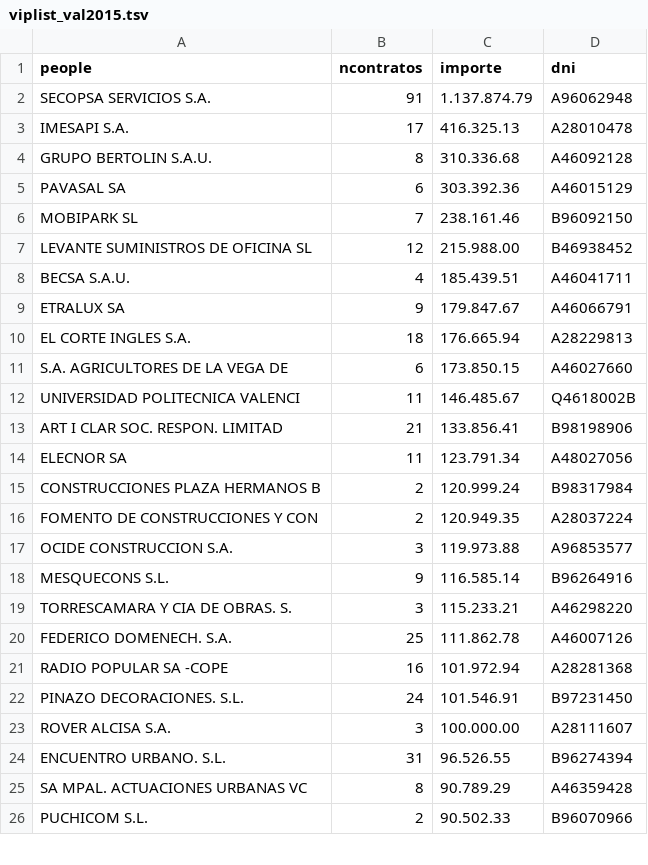
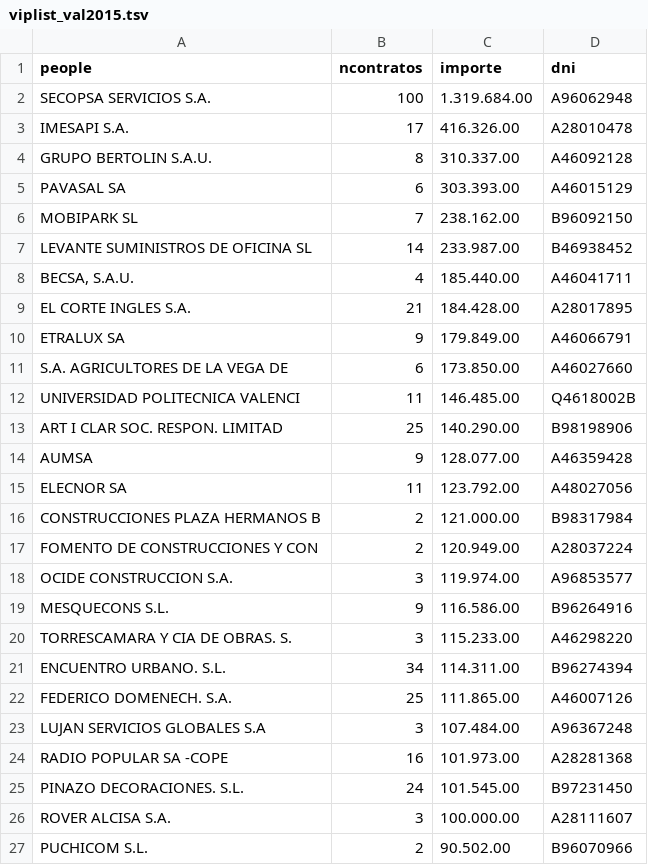
Before and after one commit to montera34/contratosmenores, a TSV file: data/viplist_val2015.tsv, drawn as a sheet; only a part is shown; the diff covers the shown part only.

```diff
--- a/data/viplist_val2015.tsv
+++ b/data/viplist_val2015.tsv
@@ -1,26 +1,27 @@
 people	ncontratos	importe	dni
-SECOPSA SERVICIOS S.A.	91	1.137.874.79	A96062948
-IMESAPI S.A. 	17	416.325.13	A28010478
-GRUPO BERTOLIN S.A.U. 	8	310.336.68	A46092128
-PAVASAL SA 	6	303.392.36	A46015129
-MOBIPARK SL	7	238.161.46	B96092150
-LEVANTE SUMINISTROS DE OFICINA SL	12	215.988.00	B46938452
-BECSA S.A.U.	4	185.439.51	A46041711
-ETRALUX SA 	9	179.847.67	A46066791
-EL CORTE INGLES S.A.	18	176.665.94	A28229813
-S.A. AGRICULTORES DE LA VEGA DE	6	173.850.15	A46027660
-UNIVERSIDAD POLITECNICA VALENCI	11	146.485.67	Q4618002B
-ART I CLAR SOC. RESPON. LIMITAD	21	133.856.41	B98198906
-ELECNOR SA	11	123.791.34	A48027056
-CONSTRUCCIONES PLAZA HERMANOS B	2	120.999.24	B98317984
-FOMENTO DE CONSTRUCCIONES Y CON	2	120.949.35	A28037224
-OCIDE CONSTRUCCION S.A.	3	119.973.88	A96853577
-MESQUECONS S.L.	9	116.585.14	B96264916
-TORRESCAMARA Y CIA DE OBRAS. S.	3	115.233.21	A46298220
-FEDERICO DOMENECH. S.A.	25	111.862.78	A46007126
-RADIO POPULAR SA -COPE	16	101.972.94	A28281368
-PINAZO DECORACIONES. S.L.	24	101.546.91	B97231450
+SECOPSA SERVICIOS S.A.	100	1.319.684.00	A96062948
+IMESAPI S.A. 	17	416.326.00	A28010478
+GRUPO BERTOLIN S.A.U. 	8	310.337.00	A46092128
+PAVASAL SA 	6	303.393.00	A46015129
+MOBIPARK SL	7	238.162.00	B96092150
+LEVANTE SUMINISTROS DE OFICINA SL	14	233.987.00	B46938452
+BECSA, S.A.U.	4	185.440.00	A46041711
+EL CORTE INGLES S.A.	21	184.428.00	A28017895
+ETRALUX SA 	9	179.849.00	A46066791
+S.A. AGRICULTORES DE LA VEGA DE	6	173.850.00	A46027660
+UNIVERSIDAD POLITECNICA VALENCI	11	146.485.00	Q4618002B
+ART I CLAR SOC. RESPON. LIMITAD	25	140.290.00	B98198906
+AUMSA	9	128.077.00	A46359428
+ELECNOR SA	11	123.792.00	A48027056
+CONSTRUCCIONES PLAZA HERMANOS B	2	121.000.00	B98317984
+FOMENTO DE CONSTRUCCIONES Y CON	2	120.949.00	A28037224
+OCIDE CONSTRUCCION S.A.	3	119.974.00	A96853577
+MESQUECONS S.L.	9	116.586.00	B96264916
+TORRESCAMARA Y CIA DE OBRAS. S.	3	115.233.00	A46298220
+ENCUENTRO URBANO. S.L. 	34	114.311.00	B96274394
+FEDERICO DOMENECH. S.A.	25	111.865.00	A46007126
+LUJAN SERVICIOS GLOBALES S.A	3	107.484.00	A96367248
+RADIO POPULAR SA -COPE	16	101.973.00	A28281368
+PINAZO DECORACIONES. S.L.	24	101.545.00	B97231450
 ROVER ALCISA S.A. 	3	100.000.00	A28111607
-ENCUENTRO URBANO. S.L. 	31	96.526.55	B96274394
-SA MPAL. ACTUACIONES URBANAS VC	8	90.789.29	A46359428
-PUCHICOM S.L.	2	90.502.33	B96070966
+PUCHICOM S.L.	2	90.502.00	B96070966
```
Also changed, not shown: 1 removed row and 1 edited cell elsewhere in this file, data/data_val2015.tsv.
